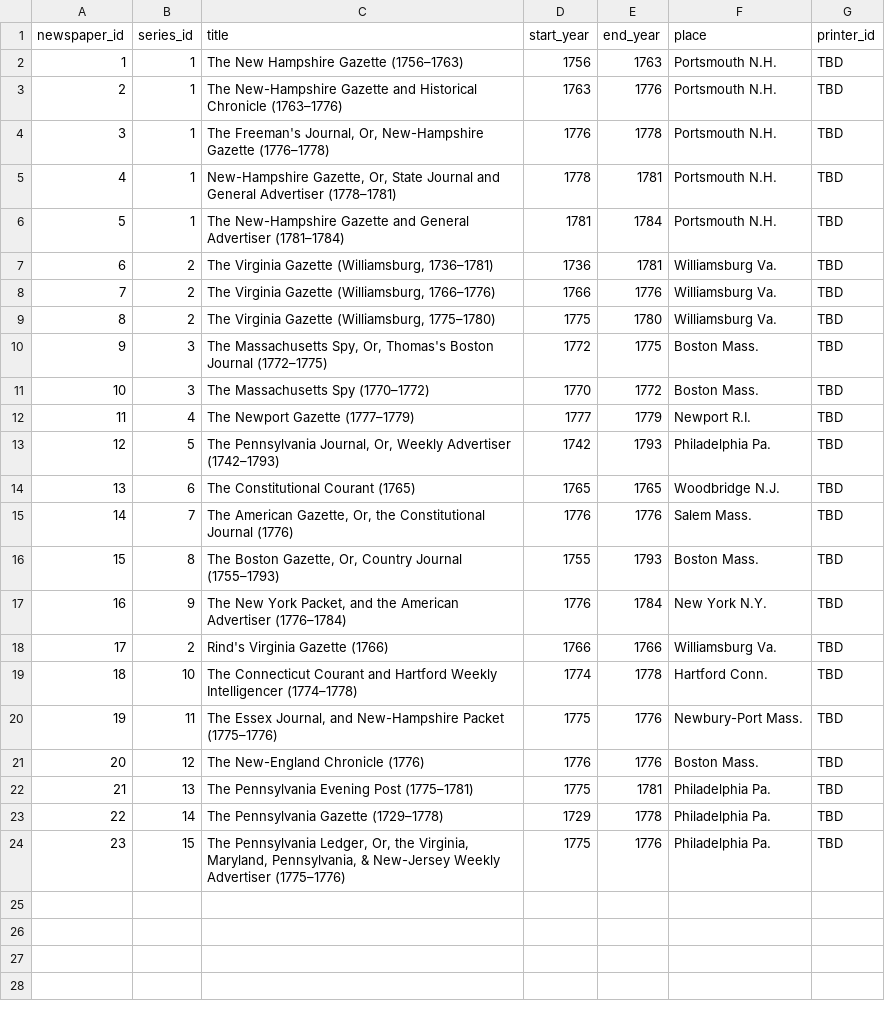
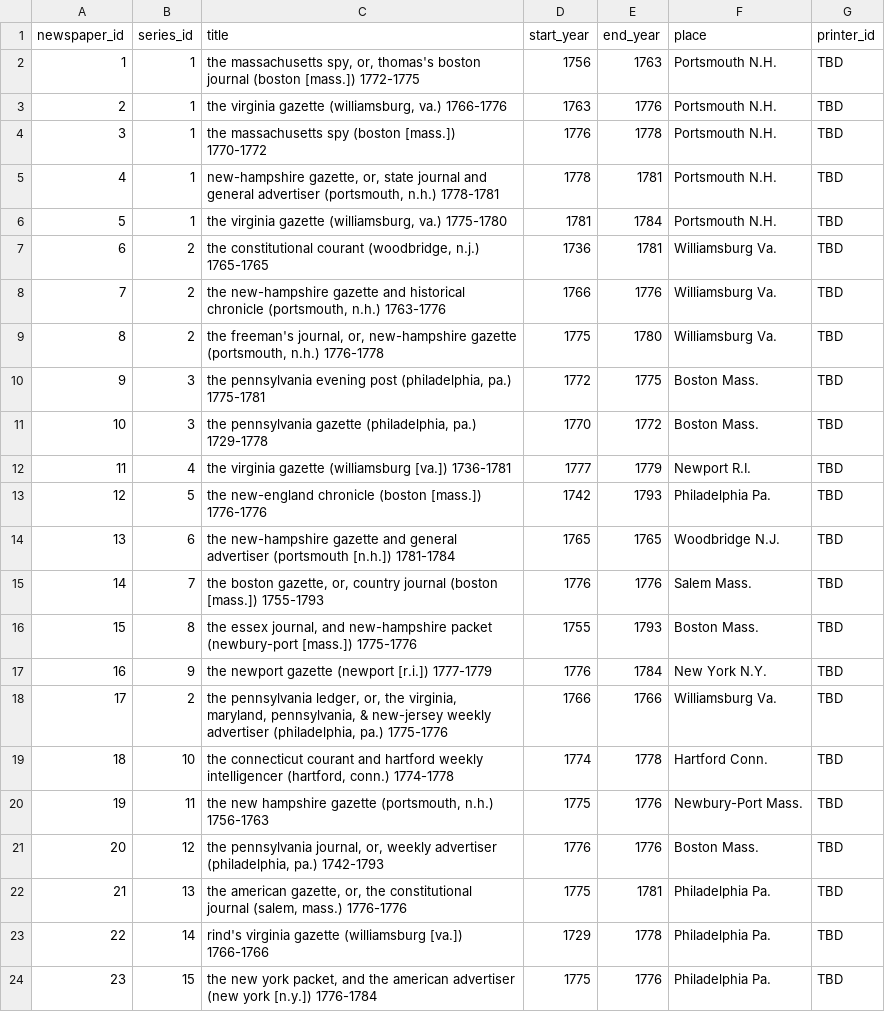
Before and after one commit to atworle/databaseproject, a CSV file: newspapers.csv, drawn as a sheet.

Commit message:
matched newspaper names to names in tyranny mention table, now connected by foreign key/2nd db with new format

```diff
--- a/newspapers.csv
+++ b/newspapers.csv
@@ -1,24 +1,24 @@
 newspaper_id,series_id,title,start_year,end_year,place,printer_id
-1,1,"The New Hampshire Gazette (1756–1763)",1756,1763,"Portsmouth N.H.",TBD
-2,1,"The New-Hampshire Gazette and Historical Chronicle (1763–1776)",1763,1776,"Portsmouth N.H.",TBD
-3,1,"The Freeman's Journal, Or, New-Hampshire Gazette (1776–1778)",1776,1778,"Portsmouth N.H.",TBD
-4,1,"New-Hampshire Gazette, Or, State Journal and General Advertiser (1778–1781)",1778,1781,"Portsmouth N.H.",TBD
-5,1,"The New-Hampshire Gazette and General Advertiser (1781–1784)",1781,1784,"Portsmouth N.H.",TBD
-6,2,"The Virginia Gazette (Williamsburg, 1736–1781)",1736,1781,"Williamsburg Va.",TBD
-7,2,"The Virginia Gazette (Williamsburg, 1766–1776)",1766,1776,"Williamsburg Va.",TBD
-8,2,"The Virginia Gazette (Williamsburg, 1775–1780)",1775,1780,"Williamsburg Va.",TBD
-9,3,"The Massachusetts Spy, Or, Thomas's Boston Journal (1772–1775)",1772,1775,"Boston Mass.",TBD
-10,3,"The Massachusetts Spy (1770–1772)",1770,1772,"Boston Mass.",TBD
-11,4,"The Newport Gazette (1777–1779)",1777,1779,"Newport R.I.",TBD
-12,5,"The Pennsylvania Journal, Or, Weekly Advertiser (1742–1793)",1742,1793,"Philadelphia Pa.",TBD
-13,6,"The Constitutional Courant (1765)",1765,1765,"Woodbridge N.J.",TBD
-14,7,"The American Gazette, Or, the Constitutional Journal (1776)",1776,1776,"Salem Mass.",TBD
-15,8,"The Boston Gazette, Or, Country Journal (1755–1793)",1755,1793,"Boston Mass.",TBD
-16,9,"The New York Packet, and the American Advertiser (1776–1784)",1776,1784,"New York N.Y.",TBD
-17,2,"Rind's Virginia Gazette (1766)",1766,1766,"Williamsburg Va.",TBD
-18,10,"The Connecticut Courant and Hartford Weekly Intelligencer (1774–1778)",1774,1778,"Hartford Conn.",TBD
-19,11,"The Essex Journal, and New-Hampshire Packet (1775–1776)",1775,1776,"Newbury-Port Mass.",TBD
-20,12,"The New-England Chronicle (1776)",1776,1776,"Boston Mass.",TBD
-21,13,"The Pennsylvania Evening Post (1775–1781)",1775,1781,"Philadelphia Pa.",TBD
-22,14,"The Pennsylvania Gazette (1729–1778)",1729,1778,"Philadelphia Pa.",TBD
-23,15,"The Pennsylvania Ledger, Or, the Virginia, Maryland, Pennsylvania, & New-Jersey Weekly Advertiser (1775–1776)",1775,1776,"Philadelphia Pa.",TBD
+1,1,"the massachusetts spy, or, thomas's boston journal (boston [mass.]) 1772-1775",1756,1763,Portsmouth N.H.,TBD
+2,1,"the virginia gazette (williamsburg, va.) 1766-1776",1763,1776,Portsmouth N.H.,TBD
+3,1,the massachusetts spy (boston [mass.]) 1770-1772,1776,1778,Portsmouth N.H.,TBD
+4,1,"new-hampshire gazette, or, state journal and general advertiser (portsmouth, n.h.) 1778-1781",1778,1781,Portsmouth N.H.,TBD
+5,1,"the virginia gazette (williamsburg, va.) 1775-1780",1781,1784,Portsmouth N.H.,TBD
+6,2,"the constitutional courant (woodbridge, n.j.) 1765-1765",1736,1781,Williamsburg Va.,TBD
+7,2,"the new-hampshire gazette and historical chronicle (portsmouth, n.h.) 1763-1776",1766,1776,Williamsburg Va.,TBD
+8,2,"the freeman's journal, or, new-hampshire gazette (portsmouth, n.h.) 1776-1778",1775,1780,Williamsburg Va.,TBD
+9,3,"the pennsylvania evening post (philadelphia, pa.) 1775-1781",1772,1775,Boston Mass.,TBD
+10,3,"the pennsylvania gazette (philadelphia, pa.) 1729-1778",1770,1772,Boston Mass.,TBD
+11,4,the virginia gazette (williamsburg [va.]) 1736-1781,1777,1779,Newport R.I.,TBD
+12,5,the new-england chronicle (boston [mass.]) 1776-1776,1742,1793,Philadelphia Pa.,TBD
+13,6,the new-hampshire gazette and general advertiser (portsmouth [n.h.]) 1781-1784,1765,1765,Woodbridge N.J.,TBD
+14,7,"the boston gazette, or, country journal (boston [mass.]) 1755-1793",1776,1776,Salem Mass.,TBD
+15,8,"the essex journal, and new-hampshire packet (newbury-port [mass.]) 1775-1776",1755,1793,Boston Mass.,TBD
+16,9,the newport gazette (newport [r.i.]) 1777-1779,1776,1784,New York N.Y.,TBD
+17,2,"the pennsylvania ledger, or, the virginia, maryland, pennsylvania, & new-jersey weekly advertiser (philadelphia, pa.) 1775-1776",1766,1766,Williamsburg Va.,TBD
+18,10,"the connecticut courant and hartford weekly intelligencer (hartford, conn.) 1774-1778",1774,1778,Hartford Conn.,TBD
+19,11,"the new hampshire gazette (portsmouth, n.h.) 1756-1763",1775,1776,Newbury-Port Mass.,TBD
+20,12,"the pennsylvania journal, or, weekly advertiser (philadelphia, pa.) 1742-1793",1776,1776,Boston Mass.,TBD
+21,13,"the american gazette, or, the constitutional journal (salem, mass.) 1776-1776",1775,1781,Philadelphia Pa.,TBD
+22,14,rind's virginia gazette (williamsburg [va.]) 1766-1766,1729,1778,Philadelphia Pa.,TBD
+23,15,"the new york packet, and the american advertiser (new york [n.y.]) 1776-1784",1775,1776,Philadelphia Pa.,TBD
```
Also changed, not shown: 1 other file.
